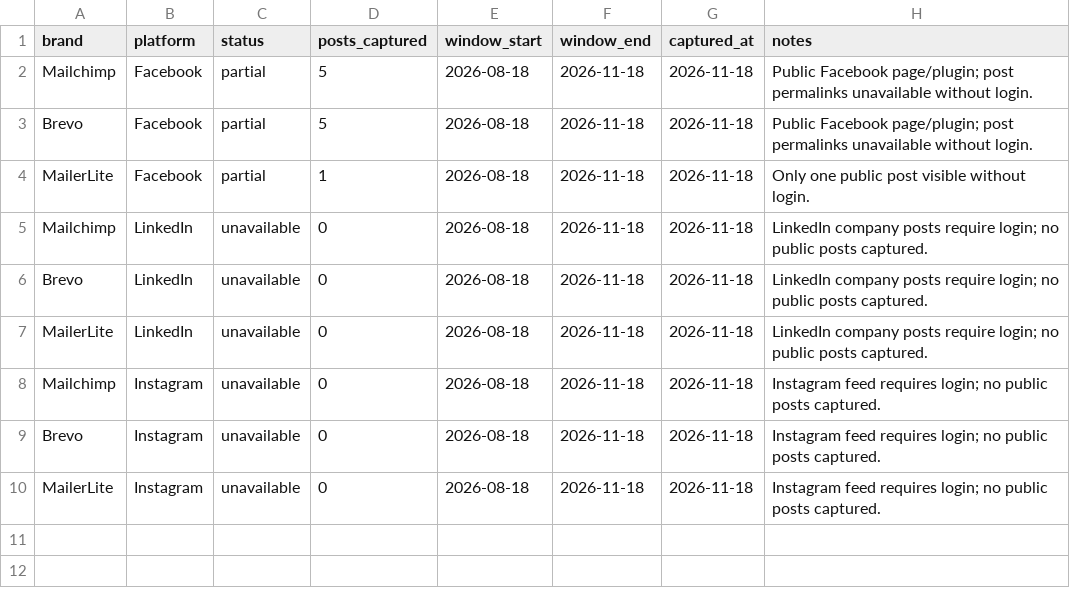
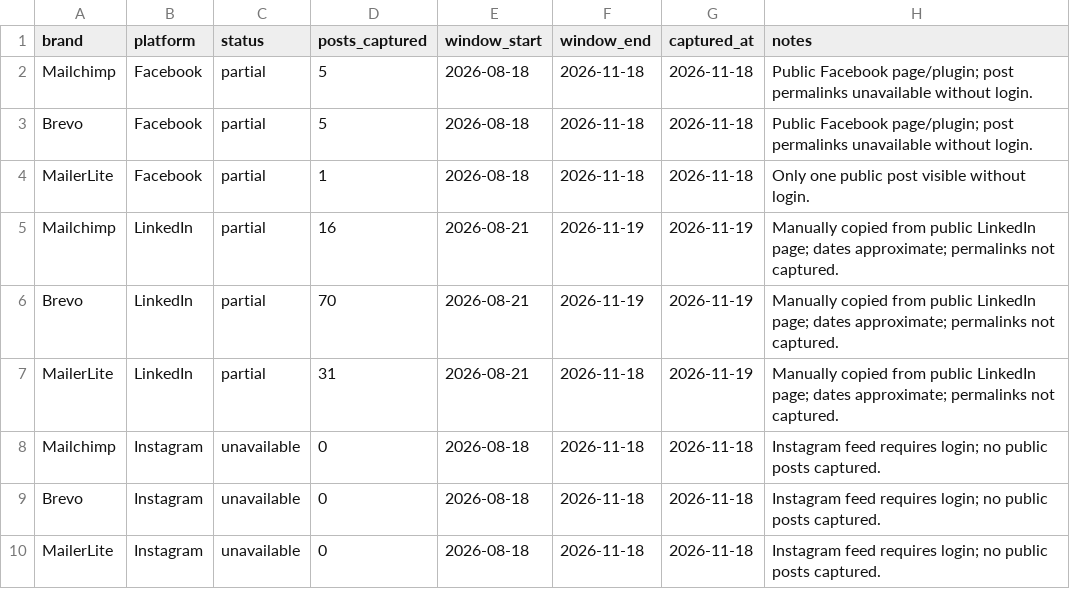
Before and after one commit to VasileiosBardakis/cobaltfairy_intelligence_hub, a CSV file: data/social_coverage.csv, drawn as a sheet.

Commit message:
Expand social intelligence coverage
Adds LinkedIn competitor post data, incremental theme labeling with relabel support, updated social signals and coverage metrics, and a brief-checker demonstration. Updates documentation, UI styling, generated data, and tests for the expanded dataset.

```diff
--- a/data/social_coverage.csv
+++ b/data/social_coverage.csv
@@ -4,5 +4,5 @@ Brevo,Facebook,partial,5,2026-08-18,2026-11-18,2026-11-18,Public Facebook page/p
 MailerLite,Facebook,partial,1,2026-08-18,2026-11-18,2026-11-18,Only one public post visible without login.
-Mailchimp,LinkedIn,unavailable,0,2026-08-18,2026-11-18,2026-11-18,LinkedIn company posts require login; no public posts captured.
-Brevo,LinkedIn,unavailable,0,2026-08-18,2026-11-18,2026-11-18,LinkedIn company posts require login; no public posts captured.
-MailerLite,LinkedIn,unavailable,0,2026-08-18,2026-11-18,2026-11-18,LinkedIn company posts require login; no public posts captured.
+Mailchimp,LinkedIn,partial,16,2026-08-21,2026-11-19,2026-11-19,Manually copied from public LinkedIn page; dates approximate; permalinks not captured.
+Brevo,LinkedIn,partial,70,2026-08-21,2026-11-19,2026-11-19,Manually copied from public LinkedIn page; dates approximate; permalinks not captured.
+MailerLite,LinkedIn,partial,31,2026-08-21,2026-11-18,2026-11-19,Manually copied from public LinkedIn page; dates approximate; permalinks not captured.
 Mailchimp,Instagram,unavailable,0,2026-08-18,2026-11-18,2026-11-18,Instagram feed requires login; no public posts captured.
```
Also changed, not shown: 16 other files.
